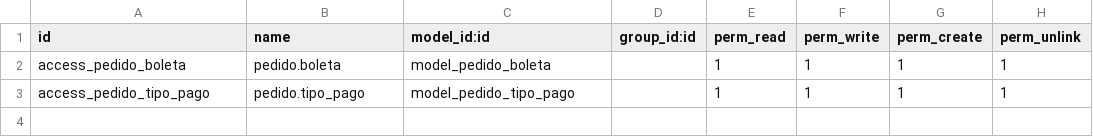
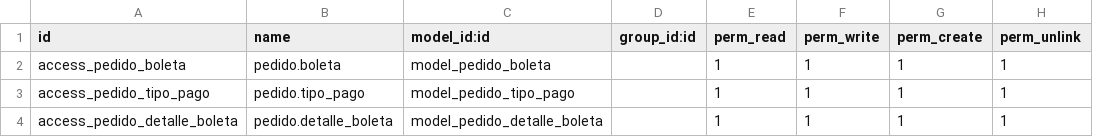
Before and after one commit to pamecifras/sistemaiguana, a CSV file: security/ir.model.access.csv, drawn as a sheet; the diff names each change by its address in the sheet, - before the commit and + after, or states it on an @@ line.

```diff
--- a/security/ir.model.access.csv
+++ b/security/ir.model.access.csv
+row 4: access_pedido_detalle_boleta | pedido.detalle_boleta | model_pedido_detalle_boleta |  | 1 | 1 | 1 | 1
```
Also changed, not shown: 4 other files.
